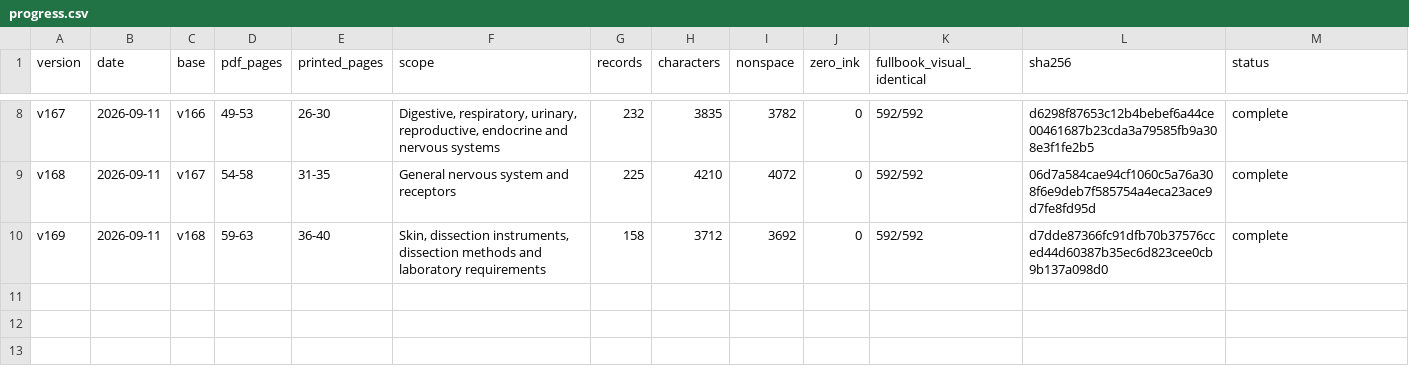
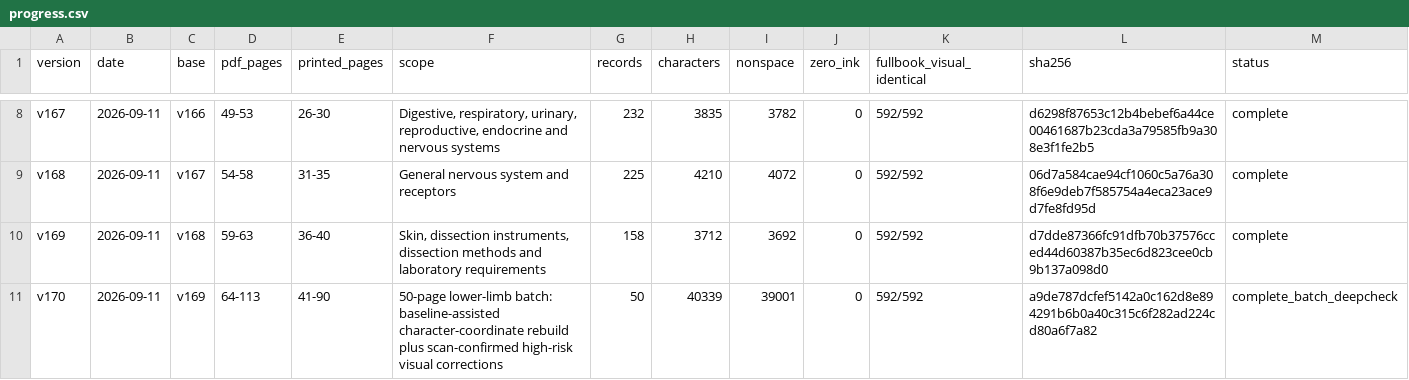
Before and after one commit to nanyoudegege/xyz, a CSV file: progress/progress.csv, drawn as a sheet; only a part is shown, gaps mark what is left out.

Commit message:
Record v170 fifty-page OCR checkpoint

```diff
--- a/progress/progress.csv
+++ b/progress/progress.csv
@@ -10 +10,2 @@ v168,2026-09-11,v167,54-58,31-35,General nervous system and receptors,225,4210,4
 v169,2026-09-11,v168,59-63,36-40,"Skin, dissection instruments, dissection methods and laboratory requirements",158,3712,3692,0,592/592,d7dde87366fc91dfb70b37576cced44d60387b35ec6d823cee0cb9b137a098d0,complete
+v170,2026-09-11,v169,64-113,41-90,"50-page lower-limb batch: baseline-assisted character-coordinate rebuild plus scan-confirmed high-risk visual corrections",50,40339,39001,0,592/592,a9de787dcfef5142a0c162d8e894291b6b0a40c315c6f282ad224cd80a6f7a82,complete_batch_deepcheck
```
